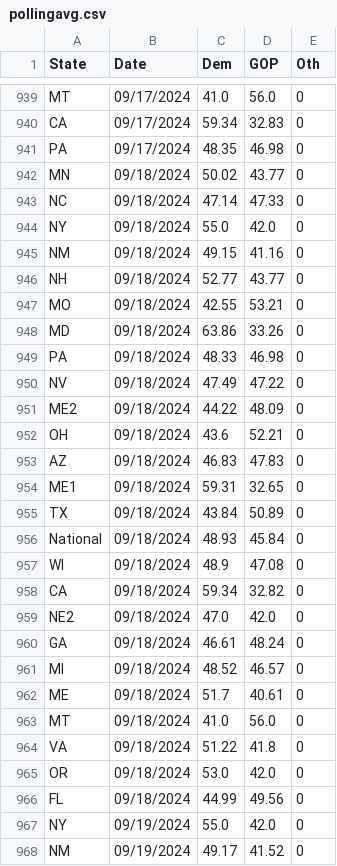
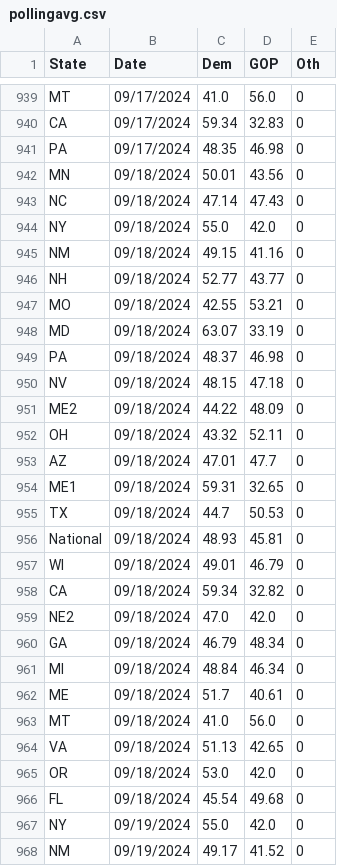
Before and after one commit to djrubio2/polls, a CSV file: pollingavg.csv, drawn as a sheet; only a part is shown, gaps mark what is left out; the diff covers the shown part only.

```diff
--- a/pollingavg.csv
+++ b/pollingavg.csv
@@ -941,4 +941,4 @@ CA,09/17/2024,59.34,32.83,0
 PA,09/17/2024,48.35,46.98,0
-MN,09/18/2024,50.02,43.77,0
-NC,09/18/2024,47.14,47.33,0
+MN,09/18/2024,50.01,43.56,0
+NC,09/18/2024,47.14,47.43,0
 NY,09/18/2024,55.0,42.0,0
@@ -947,21 +947,21 @@ NH,09/18/2024,52.77,43.77,0
 MO,09/18/2024,42.55,53.21,0
-MD,09/18/2024,63.86,33.26,0
-PA,09/18/2024,48.33,46.98,0
-NV,09/18/2024,47.49,47.22,0
+MD,09/18/2024,63.07,33.19,0
+PA,09/18/2024,48.37,46.98,0
+NV,09/18/2024,48.15,47.18,0
 ME2,09/18/2024,44.22,48.09,0
-OH,09/18/2024,43.6,52.21,0
-AZ,09/18/2024,46.83,47.83,0
+OH,09/18/2024,43.32,52.11,0
+AZ,09/18/2024,47.01,47.7,0
 ME1,09/18/2024,59.31,32.65,0
-TX,09/18/2024,43.84,50.89,0
-National,09/18/2024,48.93,45.84,0
-WI,09/18/2024,48.9,47.08,0
+TX,09/18/2024,44.7,50.53,0
+National,09/18/2024,48.93,45.81,0
+WI,09/18/2024,49.01,46.79,0
 CA,09/18/2024,59.34,32.82,0
 NE2,09/18/2024,47.0,42.0,0
-GA,09/18/2024,46.61,48.24,0
-MI,09/18/2024,48.52,46.57,0
+GA,09/18/2024,46.79,48.34,0
+MI,09/18/2024,48.84,46.34,0
 ME,09/18/2024,51.7,40.61,0
 MT,09/18/2024,41.0,56.0,0
-VA,09/18/2024,51.22,41.8,0
+VA,09/18/2024,51.13,42.65,0
 OR,09/18/2024,53.0,42.0,0
-FL,09/18/2024,44.99,49.56,0
+FL,09/18/2024,45.54,49.68,0
 NY,09/19/2024,55.0,42.0,0
```
Also changed, not shown: 33 edited cells elsewhere in this file, 2024houseprobs.csv, senate_state_probs.csv, 8 other files.
